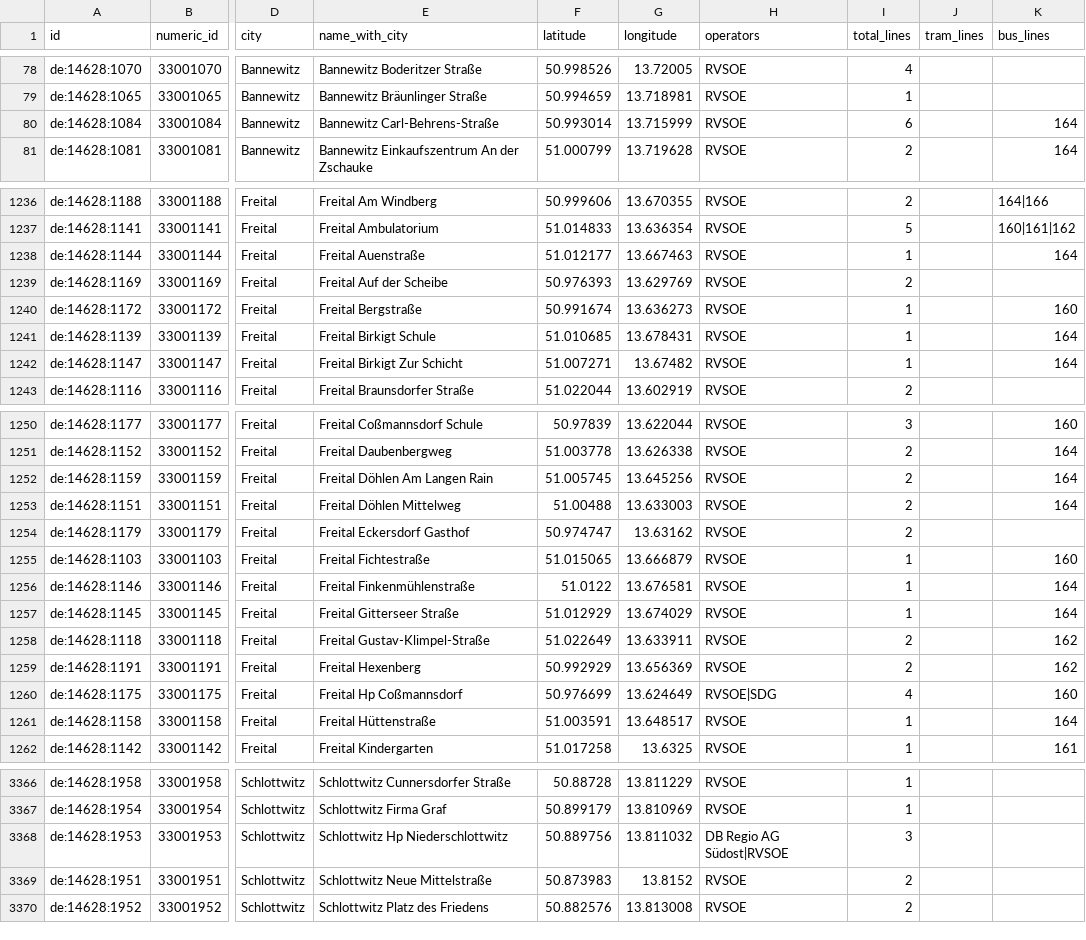
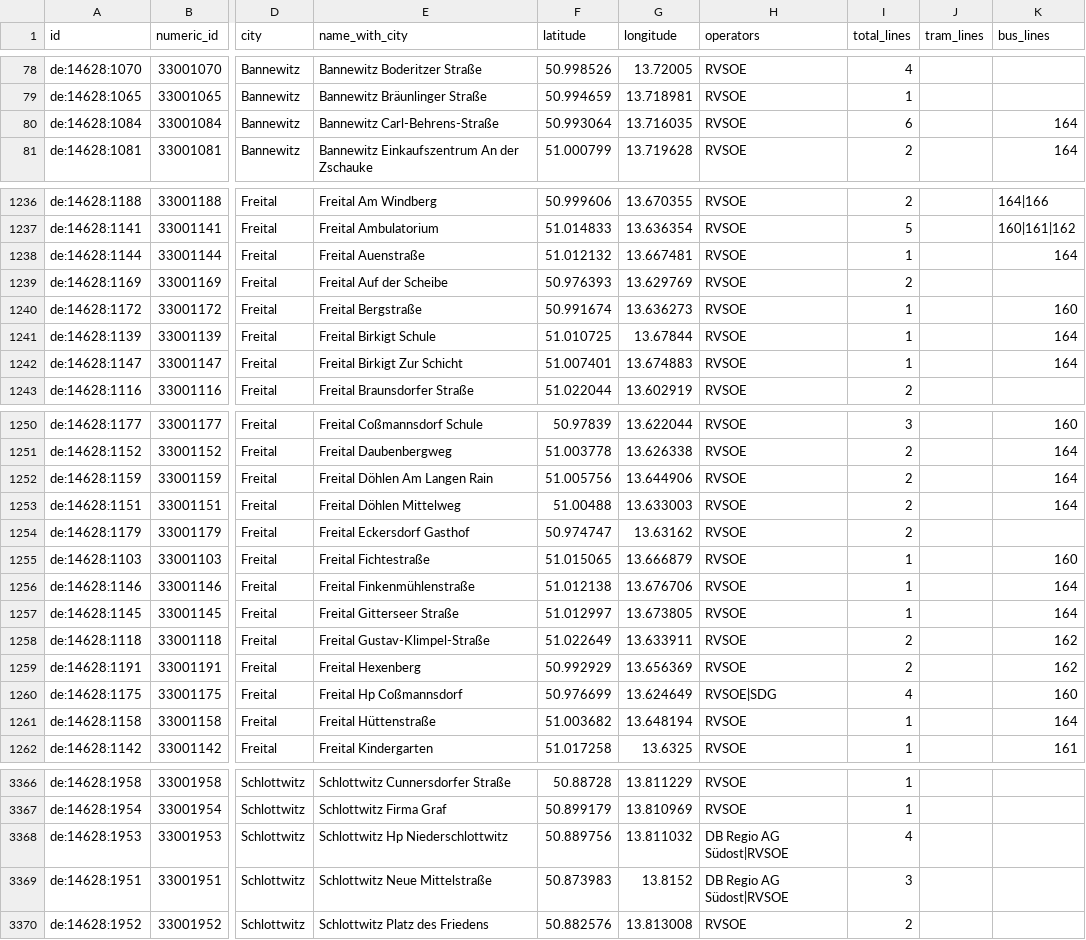
Before and after one commit to kiliankoe/vvo, a CSV file: data/stations.csv, drawn as a sheet; only a part is shown, gaps mark what is left out; the diff covers the shown part only; the diff names each change by its address in the sheet, - before the commit and + after, or states it on an @@ line.

```diff
--- a/data/stations.csv
+++ b/data/stations.csv
-F80 (latitude): 50.993014
+F80 (latitude): 50.993064
-G80 (longitude): 13.715999
+G80 (longitude): 13.716035
-F1238 (latitude): 51.012177
+F1238 (latitude): 51.012132
-G1238 (longitude): 13.667463
+G1238 (longitude): 13.667481
-F1241 (latitude): 51.010685
+F1241 (latitude): 51.010725
-G1241 (longitude): 13.678431
+G1241 (longitude): 13.67844
-F1242 (latitude): 51.007271
+F1242 (latitude): 51.007401
-G1242 (longitude): 13.67482
+G1242 (longitude): 13.674883
-F1252 (latitude): 51.005745
+F1252 (latitude): 51.005756
-G1252 (longitude): 13.645256
+G1252 (longitude): 13.644906
-F1256 (latitude): 51.0122
+F1256 (latitude): 51.012138
-G1256 (longitude): 13.676581
+G1256 (longitude): 13.676706
-F1257 (latitude): 51.012929
+F1257 (latitude): 51.012997
-G1257 (longitude): 13.674029
+G1257 (longitude): 13.673805
-F1261 (latitude): 51.003591
+F1261 (latitude): 51.003682
-G1261 (longitude): 13.648517
+G1261 (longitude): 13.648194
-I3368 (total_lines): 3
+I3368 (total_lines): 4
-H3369 (operators): RVSOE
+H3369 (operators): DB Regio AG Südost|RVSOE
-I3369 (total_lines): 2
+I3369 (total_lines): 3
```
Also changed, not shown: 34 edited cells elsewhere in this file, 3 other files.
